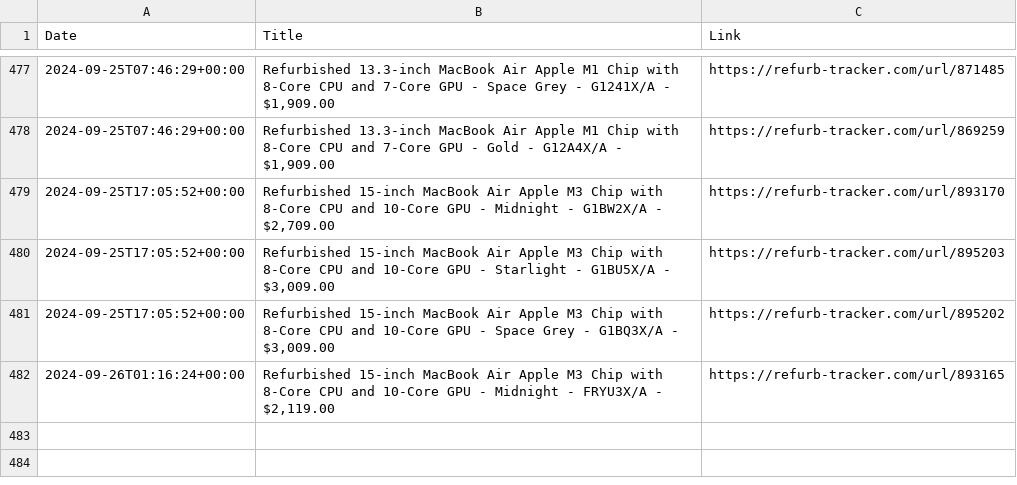
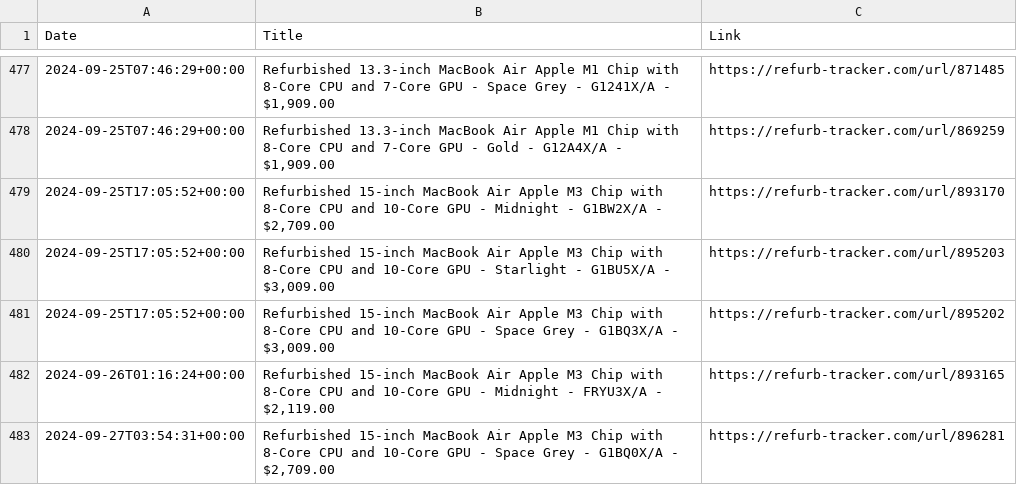
Before and after one commit to felconmar/refurb-tracker-history, a CSV file: data/nz/refurb_tracker_macbookair.csv, drawn as a sheet; only a part is shown, gaps mark what is left out; the diff names each change by its address in the sheet, - before the commit and + after, or states it on an @@ line.

```diff
--- a/data/nz/refurb_tracker_macbookair.csv
+++ b/data/nz/refurb_tracker_macbookair.csv
+row 483: 2024-09-27T03:54:31+00:00 | Refurbished 15-inch MacBook Air Apple M3 Chip with 8‑Core CPU and 10‑Core GPU - Space Grey - G1BQ0X/A - $2,709.00 | https://refurb-tracker.com/url/896281
```
Also changed, not shown: data/au/refurb_tracker_macbookair.csv, data/cn/refurb_tracker_imac.csv, 3 other files.
